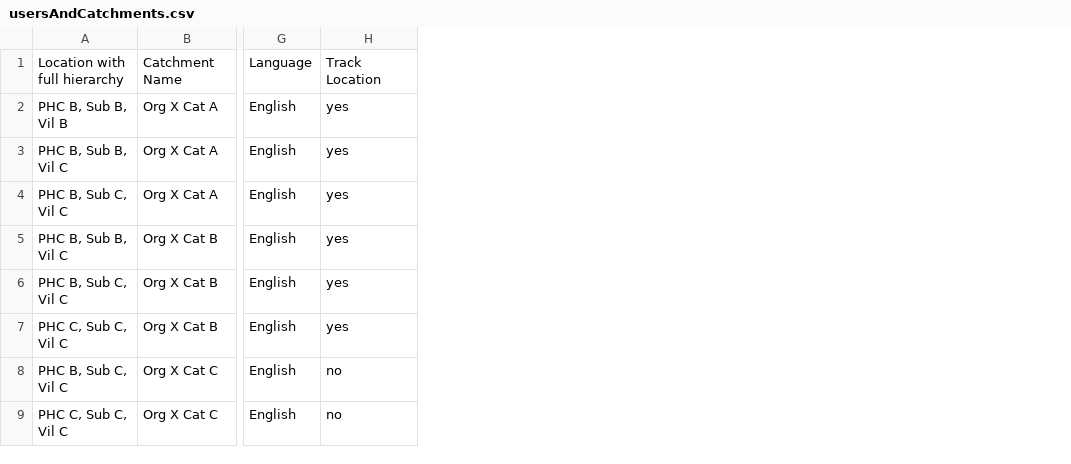
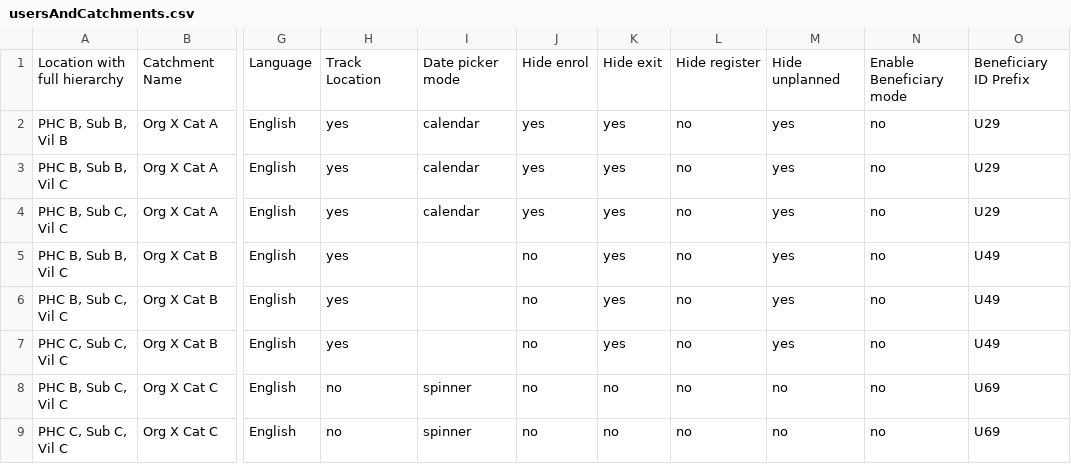
Before and after one commit to avniproject/avni-webapp, a CSV file: public/bulkuploads/sample/usersAndCatchments.csv, drawn as a sheet; only a part is shown, gaps mark what is left out; the diff names each change by its address in the sheet, - before the commit and + after, or states it on an @@ line.

Commit message:
#84 Improve UI, Update sample data file

```diff
--- a/public/bulkuploads/sample/usersAndCatchments.csv
+++ b/public/bulkuploads/sample/usersAndCatchments.csv
+column I, rows 1-9: Date picker mode | calendar | calendar | calendar |  |  |  | spinner | spinner
+column J, rows 1-9: Hide enrol | yes | yes | yes | no | no | no | no | no
+column K, rows 1-9: Hide exit | yes | yes | yes | yes | yes | yes | no | no
+column L, rows 1-9: Hide register | no | no | no | no | no | no | no | no
+column M, rows 1-9: Hide unplanned | yes | yes | yes | yes | yes | yes | no | no
+column N, rows 1-9: Enable Beneficiary mode | no | no | no | no | no | no | no | no
+column O, rows 1-9: Beneficiary ID Prefix | U29 | U29 | U29 | U49 | U49 | U49 | U69 | U69
```
Also changed, not shown: 2 other files.
